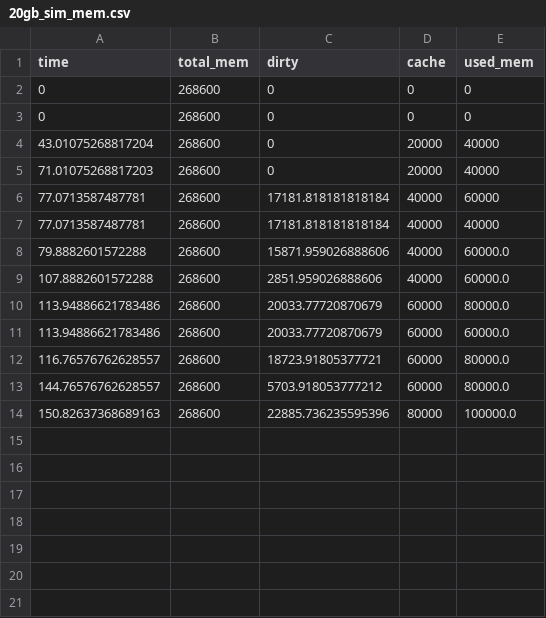
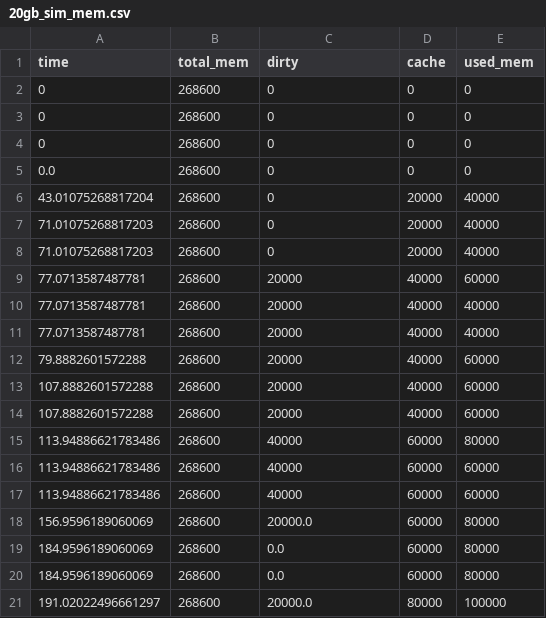
Before and after one commit to dzunghdo/simulator_py, a CSV file: py_log/ex1/new/20gb_sim_mem.csv, drawn as a sheet.

```diff
--- a/py_log/ex1/new/20gb_sim_mem.csv
+++ b/py_log/ex1/new/20gb_sim_mem.csv
@@ -3,12 +3,19 @@ time,total_mem,dirty,cache,used_mem
 0,268600,0,0,0
+0,268600,0,0,0
+0.0,268600,0,0,0
 43.01075268817204,268600,0,20000,40000
 71.01075268817203,268600,0,20000,40000
-77.0713587487781,268600,17181.818181818184,40000,60000
-77.0713587487781,268600,17181.818181818184,40000,40000
-79.8882601572288,268600,15871.959026888606,40000,60000.0
-107.8882601572288,268600,2851.959026888606,40000,60000.0
-113.94886621783486,268600,20033.77720870679,60000,80000.0
-113.94886621783486,268600,20033.77720870679,60000,60000.0
-116.76576762628557,268600,18723.91805377721,60000,80000.0
-144.76576762628557,268600,5703.918053777212,60000,80000.0
-150.82637368689163,268600,22885.736235595396,80000,100000.0
+71.01075268817203,268600,0,20000,40000
+77.0713587487781,268600,20000,40000,60000
+77.0713587487781,268600,20000,40000,40000
+77.0713587487781,268600,20000,40000,40000
+79.8882601572288,268600,20000,40000,60000
+107.8882601572288,268600,20000,40000,60000
+107.8882601572288,268600,20000,40000,60000
+113.94886621783486,268600,40000,60000,80000
+113.94886621783486,268600,40000,60000,60000
+113.94886621783486,268600,40000,60000,60000
+156.9596189060069,268600,20000.0,60000,80000
+184.9596189060069,268600,0.0,60000,80000
+184.9596189060069,268600,0.0,60000,80000
+191.02022496661297,268600,20000.0,80000,100000
```
Also changed, not shown: py_log/ex1/new/100gb_sim_mem.csv, py_log/ex1/new/20gb_sim_time.csv, 6 other files.
